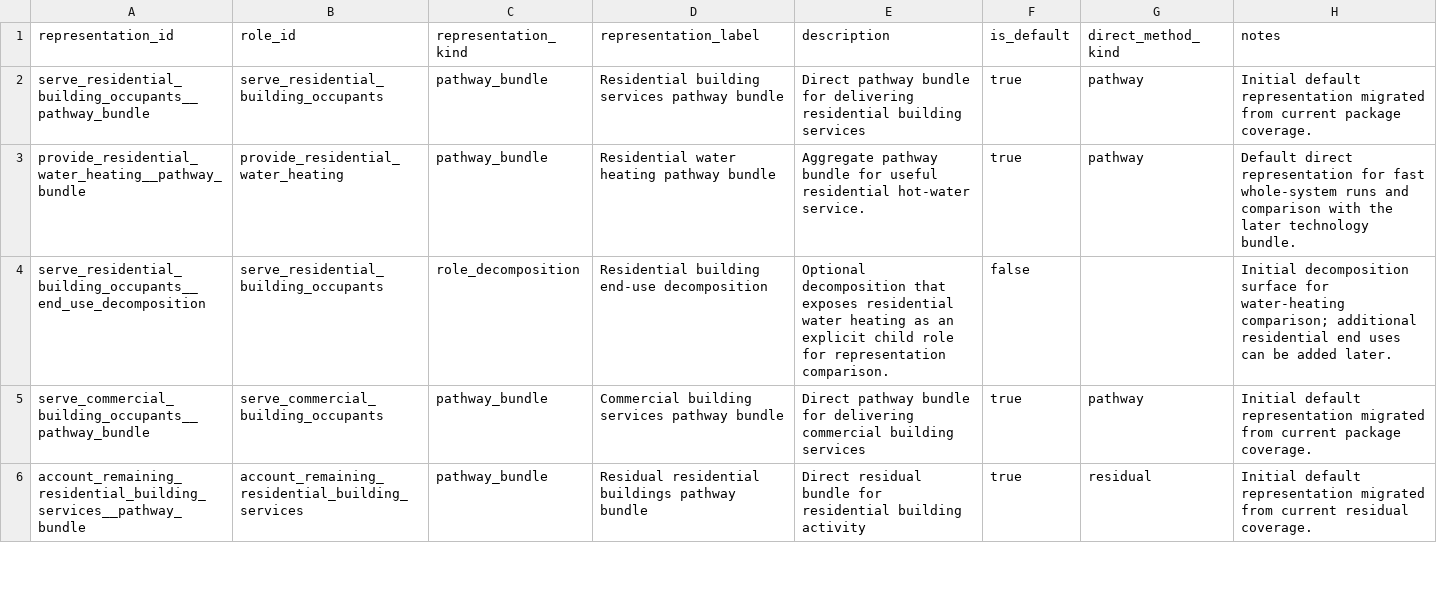
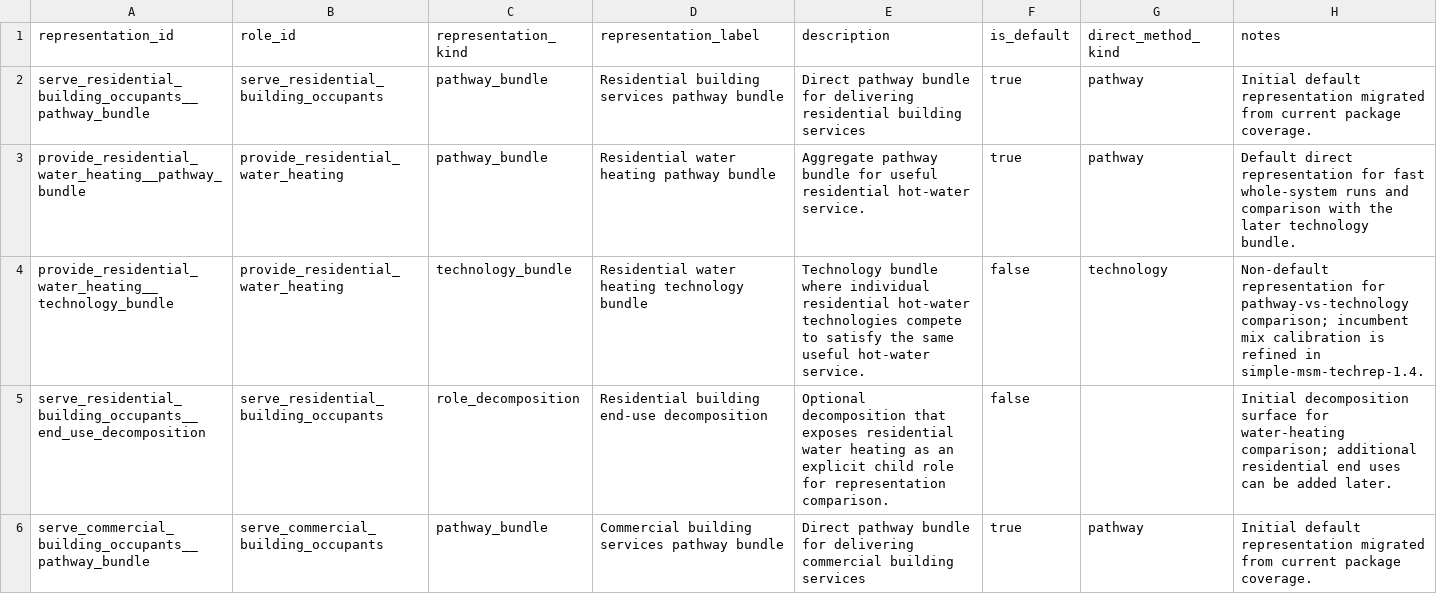
Before and after one commit to austimes/simple-msm, a CSV file: energy_system_representation_library/shared/representations.csv, drawn as a sheet; only a part is shown; the shorter side is filled out with more unchanged rows; the diff names each change by its address in the sheet, - before the commit and + after, or states it on an @@ line.

```diff
--- a/energy_system_representation_library/shared/representations.csv
+++ b/energy_system_representation_library/shared/representations.csv
+row 4: provide_residential_water_heating__technology_bundle | provide_residential_water_heating | technology_bundle | Residential water heating technology bundle | Technology bundle where individual residential hot-water technologies compete to satisfy the same useful hot-water service. | false | technology | Non-default representation for pathway-vs-technology comparison; incumbent mix calibration is refined in simple-msm-techrep-1.4.
```
Also changed, not shown: energy_system_representation_library/roles/provide_residential_water_heating/methods.csv, energy_system_representation_library/shared/representation_incumbents.csv, 9 other files.
